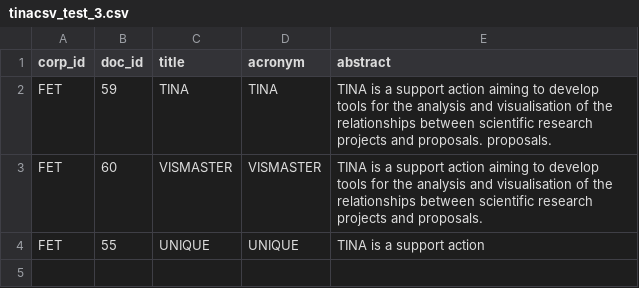
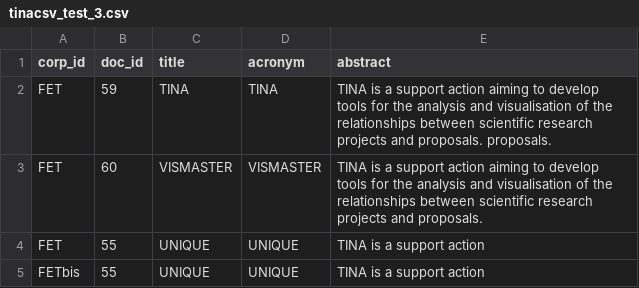
Before and after one commit to elishowk/TinasoftPytextminer, a CSV file: source_files/tinacsv_test_3.csv, drawn as a sheet; the diff names each change by its address in the sheet, - before the commit and + after, or states it on an @@ line.

```diff
--- a/source_files/tinacsv_test_3.csv
+++ b/source_files/tinacsv_test_3.csv
+row 5: FETbis | 55 | UNIQUE | UNIQUE | TINA is a support action
```
Also changed, not shown: 6 other files.
